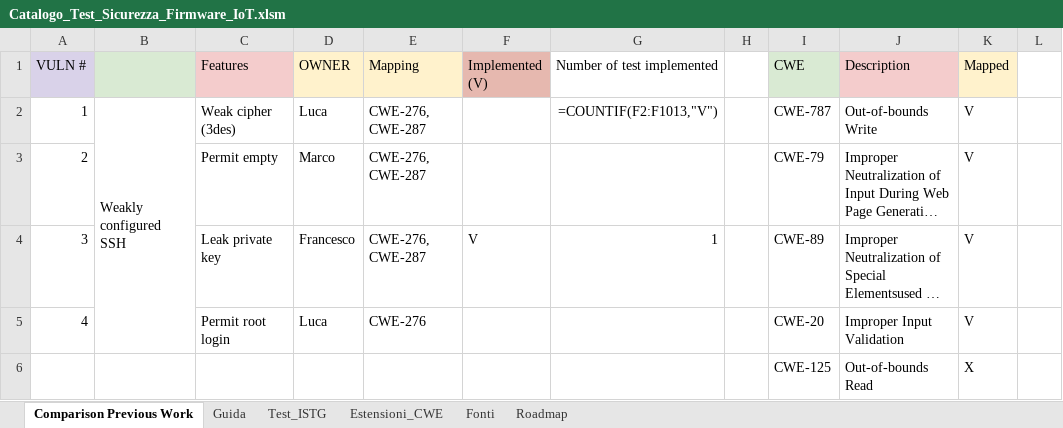
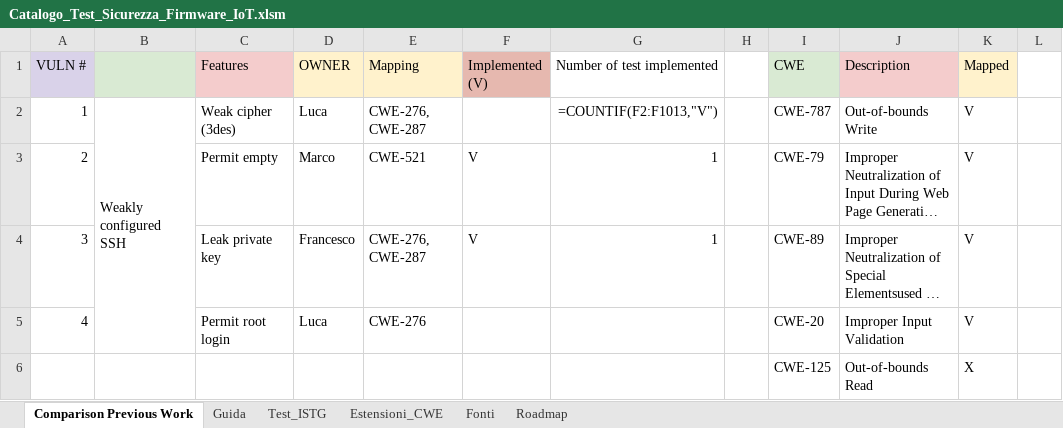
Before and after one commit to Mobile-IoT-Security-Lab/IoTPwnBench, an Excel workbook: Catalogo_Test_Sicurezza_Firmware_IoT.xlsm, sheet Comparison Previous Work, drawn as a sheet; only a part is shown; long unchanged cells end in …; values as stored, in another font and other column widths than the file's, no borders; formulas without a stored value are shown as written; the diff names each change by its address in the sheet, - before the commit and + after, or states it on an @@ line.

Commit message:
1/14 Marco Vuln Tested

```diff
--- a/Catalogo_Test_Sicurezza_Firmware_IoT.xlsm (sheet Comparison Previous Work)
+++ b/Catalogo_Test_Sicurezza_Firmware_IoT.xlsm (sheet Comparison Previous Work)
-E3 (Mapping): CWE-276, CWE-287
+E3 (Mapping): CWE-521
-F3 (Implemented (V)): (empty)
+F3 (Implemented (V)): V
-G3 (Number of test implemented): (empty)
+G3 (Number of test implemented): 1
```
Also changed, not shown: 1 other file.
